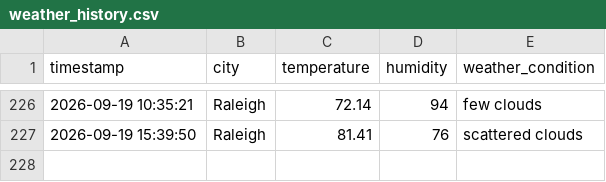
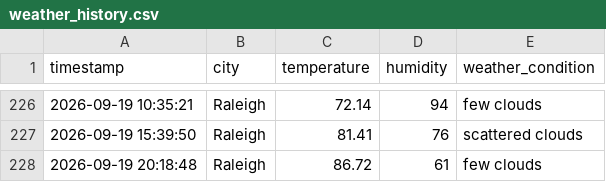
Before and after one commit to pwaltonbrown/Automated_Weather_Data_Pipeline, a CSV file: weather_history.csv, drawn as a sheet; only a part is shown, gaps mark what is left out.

```diff
--- a/weather_history.csv
+++ b/weather_history.csv
@@ -227 +227,2 @@ timestamp,city,temperature,humidity,weather_condition
 2026-09-19 15:39:50,Raleigh,81.41,76,scattered clouds
+2026-09-19 20:18:48,Raleigh,86.72,61,few clouds
```
